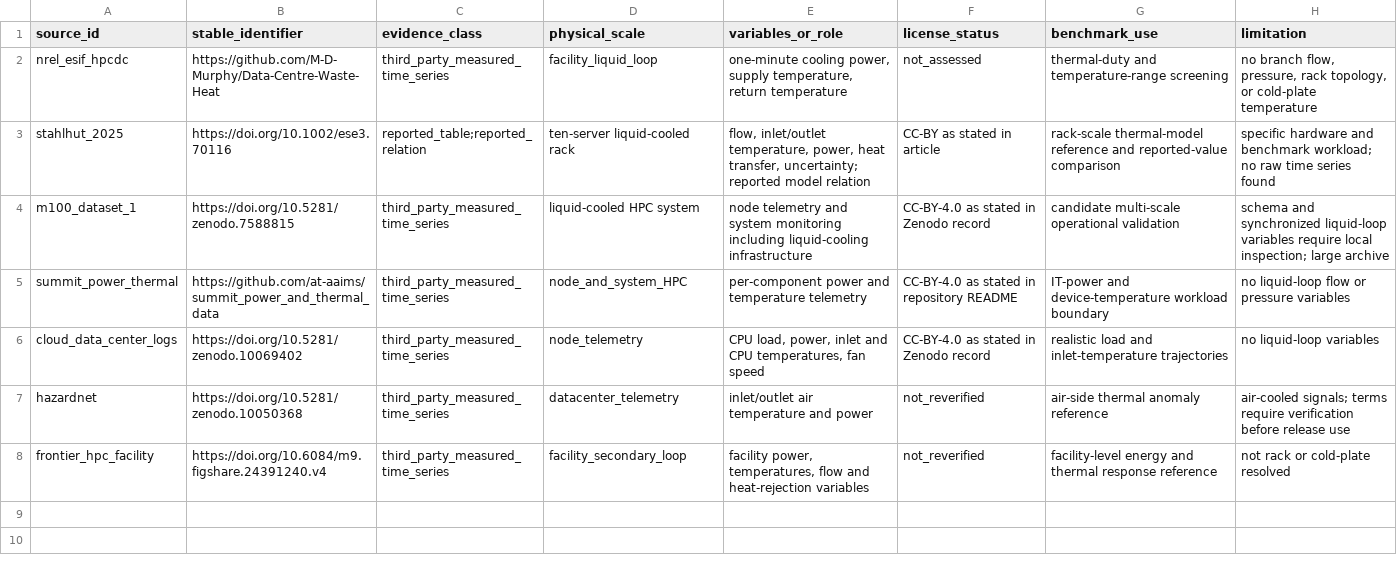
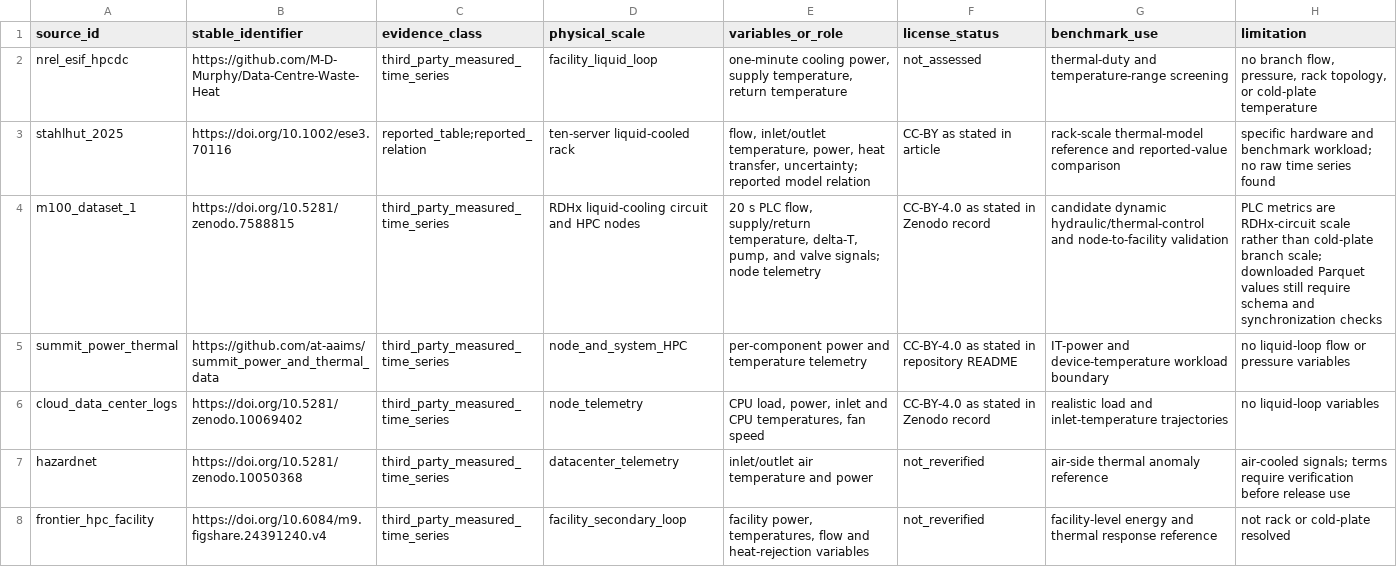
Before and after one commit to UARK-NED3/Data-Center-Cooling-Research-Tools, a CSV file: benchmarks/ocp_tcs_rack_v0_1/external_evidence/source_registry.csv, drawn as a sheet.

Commit message:
docs: record M100 liquid circuit metrics

```diff
--- a/benchmarks/ocp_tcs_rack_v0_1/external_evidence/source_registry.csv
+++ b/benchmarks/ocp_tcs_rack_v0_1/external_evidence/source_registry.csv
@@ -3,3 +3,3 @@ nrel_esif_hpcdc,https://github.com/M-D-Murphy/Data-Centre-Waste-Heat,third_party
 stahlhut_2025,https://doi.org/10.1002/ese3.70116,"reported_table;reported_relation",ten-server liquid-cooled rack,"flow, inlet/outlet temperature, power, heat transfer, uncertainty; reported model relation",CC-BY as stated in article,"rack-scale thermal-model reference and reported-value comparison","specific hardware and benchmark workload; no raw time series found"
-m100_dataset_1,https://doi.org/10.5281/zenodo.7588815,third_party_measured_time_series,liquid-cooled HPC system,"node telemetry and system monitoring including liquid-cooling infrastructure",CC-BY-4.0 as stated in Zenodo record,"candidate multi-scale operational validation","schema and synchronized liquid-loop variables require local inspection; large archive"
+m100_dataset_1,https://doi.org/10.5281/zenodo.7588815,third_party_measured_time_series,RDHx liquid-cooling circuit and HPC nodes,"20 s PLC flow, supply/return temperature, delta-T, pump, and valve signals; node telemetry",CC-BY-4.0 as stated in Zenodo record,"candidate dynamic hydraulic/thermal-control and node-to-facility validation","PLC metrics are RDHx-circuit scale rather than cold-plate branch scale; downloaded Parquet values still require schema and synchronization checks"
 summit_power_thermal,https://github.com/at-aaims/summit_power_and_thermal_data,third_party_measured_time_series,node_and_system_HPC,"per-component power and temperature telemetry",CC-BY-4.0 as stated in repository README,"IT-power and device-temperature workload boundary","no liquid-loop flow or pressure variables"
```
Also changed, not shown: 2 other files.
